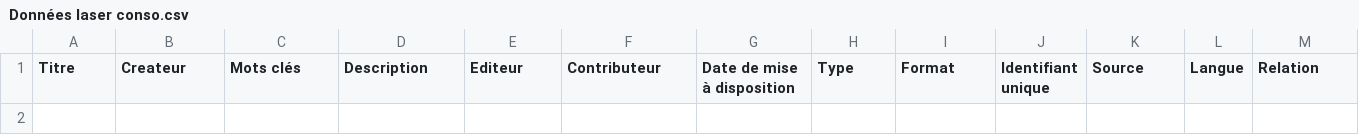
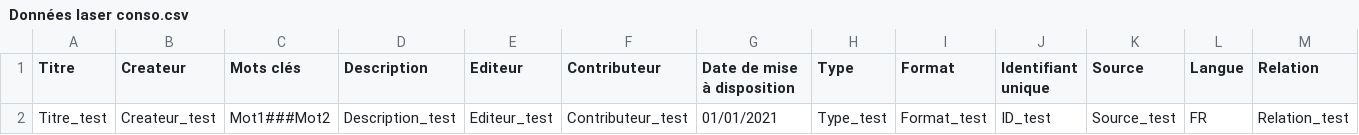
Before and after one commit to miledrousset/data_repository_ndp, a CSV file: src/main/resources/metadonnes/csv/Données laser conso.csv, drawn as a sheet; only a part is shown; rows hold the shown columns only; the diff names each change by its address in the sheet, - before the commit and + after, or states it on an @@ line.

```diff
--- a/src/main/resources/metadonnes/csv/Données laser conso.csv
+++ b/src/main/resources/metadonnes/csv/Données laser conso.csv
+row 2: Titre_test | Createur_test | Mot1###Mot2 | Description_test | Editeur_test | Contributeur_test | 01/01/2021 | Type_test | Format_test | ID_test | Source_test | FR | Relation_test
```
Also changed, not shown: src/main/resources/metadonnes/csv/Article de press.csv, src/main/resources/metadonnes/csv/Audio.csv, 16 other files.
